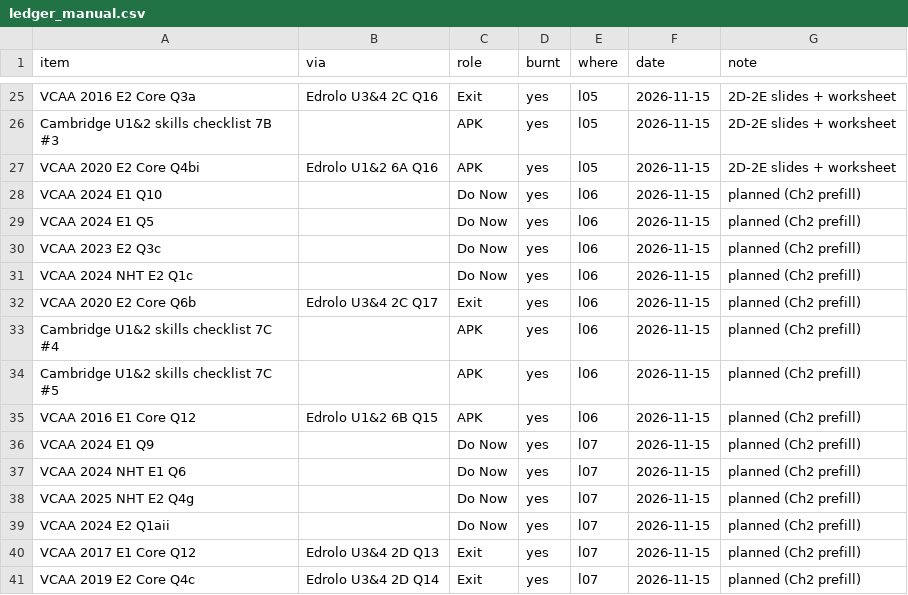
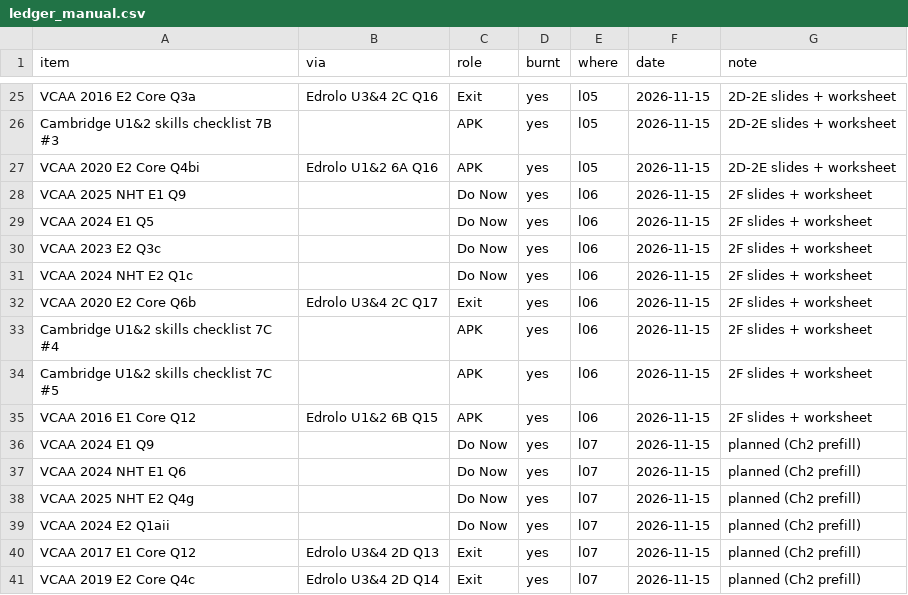
Before and after one commit to roccatalano/12MAG, a CSV file: tools/ledger_manual.csv, drawn as a sheet; only a part is shown, gaps mark what is left out.

```diff
--- a/tools/ledger_manual.csv
+++ b/tools/ledger_manual.csv
@@ -27,10 +27,10 @@ Cambridge U1&2 skills checklist 7B #3,,APK,yes,l05,2026-11-15,2D-2E slides + wor
 VCAA 2020 E2 Core Q4bi,Edrolo U1&2 6A Q16,APK,yes,l05,2026-11-15,2D-2E slides + worksheet
-VCAA 2024 E1 Q10,,Do Now,yes,l06,2026-11-15,planned (Ch2 prefill)
-VCAA 2024 E1 Q5,,Do Now,yes,l06,2026-11-15,planned (Ch2 prefill)
-VCAA 2023 E2 Q3c,,Do Now,yes,l06,2026-11-15,planned (Ch2 prefill)
-VCAA 2024 NHT E2 Q1c,,Do Now,yes,l06,2026-11-15,planned (Ch2 prefill)
-VCAA 2020 E2 Core Q6b,Edrolo U3&4 2C Q17,Exit,yes,l06,2026-11-15,planned (Ch2 prefill)
-Cambridge U1&2 skills checklist 7C #4,,APK,yes,l06,2026-11-15,planned (Ch2 prefill)
-Cambridge U1&2 skills checklist 7C #5,,APK,yes,l06,2026-11-15,planned (Ch2 prefill)
-VCAA 2016 E1 Core Q12,Edrolo U1&2 6B Q15,APK,yes,l06,2026-11-15,planned (Ch2 prefill)
+VCAA 2025 NHT E1 Q9,,Do Now,yes,l06,2026-11-15,2F slides + worksheet
+VCAA 2024 E1 Q5,,Do Now,yes,l06,2026-11-15,2F slides + worksheet
+VCAA 2023 E2 Q3c,,Do Now,yes,l06,2026-11-15,2F slides + worksheet
+VCAA 2024 NHT E2 Q1c,,Do Now,yes,l06,2026-11-15,2F slides + worksheet
+VCAA 2020 E2 Core Q6b,Edrolo U3&4 2C Q17,Exit,yes,l06,2026-11-15,2F slides + worksheet
+Cambridge U1&2 skills checklist 7C #4,,APK,yes,l06,2026-11-15,2F slides + worksheet
+Cambridge U1&2 skills checklist 7C #5,,APK,yes,l06,2026-11-15,2F slides + worksheet
+VCAA 2016 E1 Core Q12,Edrolo U1&2 6B Q15,APK,yes,l06,2026-11-15,2F slides + worksheet
 VCAA 2024 E1 Q9,,Do Now,yes,l07,2026-11-15,planned (Ch2 prefill)
```
Also changed, not shown: tools/ledger.csv, tools/vcaa_current_index.csv, 13 other files.
